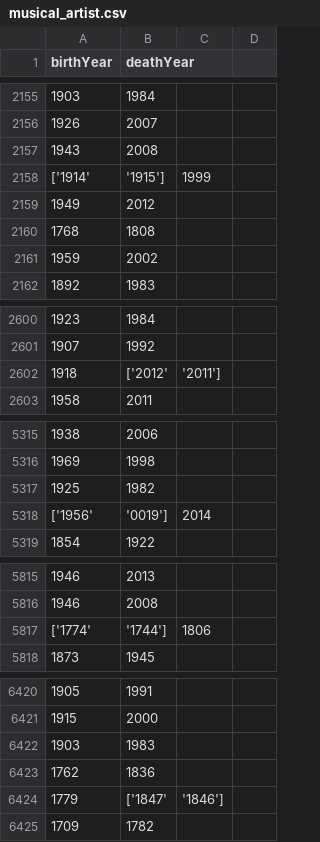
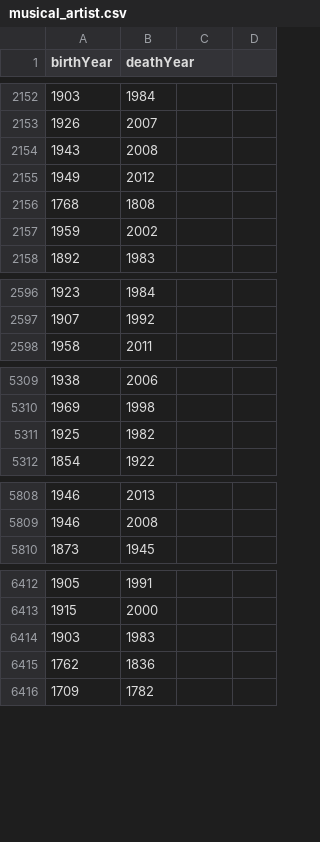
Before and after one commit to redevil1999/artsy_death_repo, a CSV file: musical_artist.csv, drawn as a sheet; only a part is shown, gaps mark what is left out; the diff covers the shown part only; the diff names each change by its address in the sheet, - before the commit and + after, or states it on an @@ line.

```diff
--- a/musical_artist.csv
+++ b/musical_artist.csv
-row 2158: ['1914' | '1915'] | 1999
-row 2602: 1918 | ['2012' | '2011']
-row 5318: ['1956' | '0019'] | 2014
-row 5817: ['1774' | '1744'] | 1806
-row 6424: 1779 | ['1847' | '1846']
```
Also changed, not shown: 12 removed rows elsewhere in this file, 1 other file.
